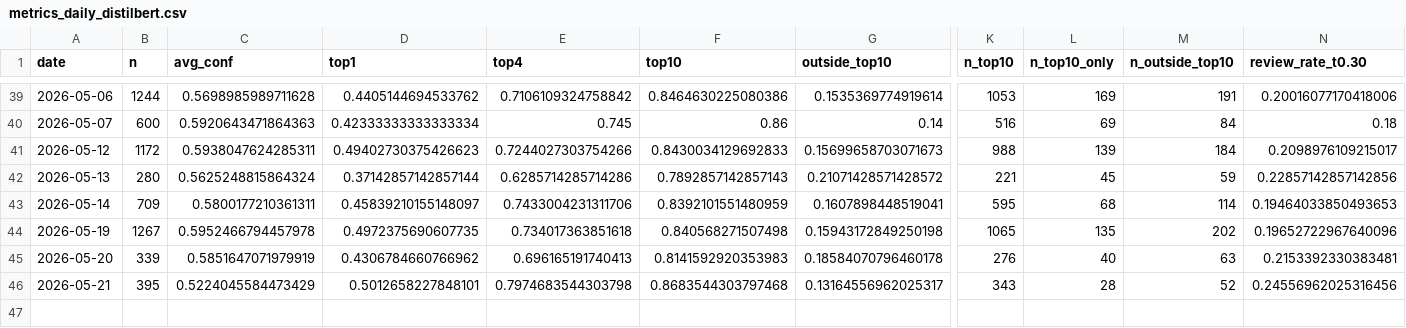
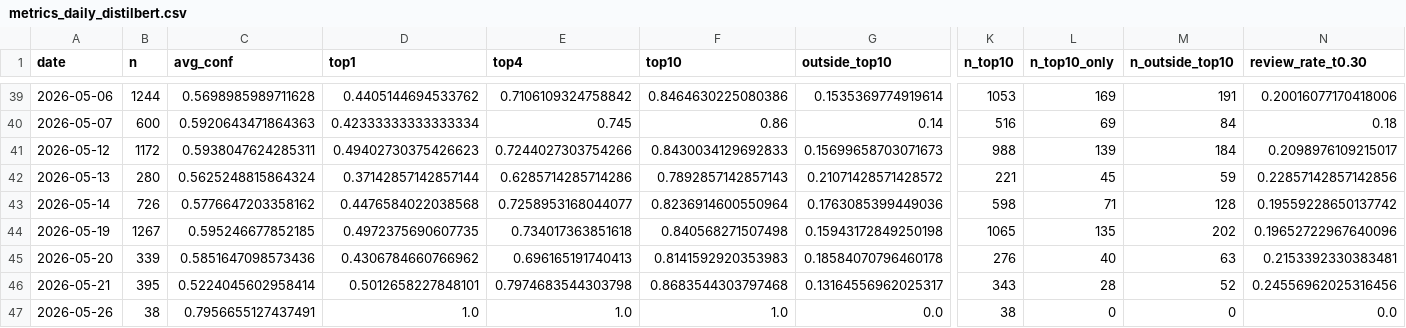
Before and after one commit to bubcass/ml-pq-headings, a CSV file: outputs/metrics_daily_distilbert.csv, drawn as a sheet; only a part is shown, gaps mark what is left out; rows hold the shown columns only; the diff covers the shown part only; the diff names each change by its address in the sheet, - before the commit and + after, or states it on an @@ line.

```diff
--- a/outputs/metrics_daily_distilbert.csv
+++ b/outputs/metrics_daily_distilbert.csv
-B43 (n): 709
+B43 (n): 726
-C43 (avg_conf): 0.5800177210361311
+C43 (avg_conf): 0.5776647203358162
-D43 (top1): 0.45839210155148097
+D43 (top1): 0.4476584022038568
-E43 (top4): 0.7433004231311706
+E43 (top4): 0.7258953168044077
-F43 (top10): 0.8392101551480959
+F43 (top10): 0.8236914600550964
-G43 (outside_top10): 0.1607898448519041
+G43 (outside_top10): 0.1763085399449036
-K43 (n_top10): 595
+K43 (n_top10): 598
-L43 (n_top10_only): 68
+L43 (n_top10_only): 71
-M43 (n_outside_top10): 114
+M43 (n_outside_top10): 128
-N43 (review_rate_t0.30): 0.19464033850493653
+N43 (review_rate_t0.30): 0.19559228650137742
-C44 (avg_conf): 0.5952466794457978
+C44 (avg_conf): 0.595246677852185
-C45 (avg_conf): 0.5851647071979919
+C45 (avg_conf): 0.5851647098573436
-C46 (avg_conf): 0.5224045584473429
+C46 (avg_conf): 0.5224045602958414
+row 47: 2026-05-26 | 38 | 0.7956655127437491 | 1.0 | 1.0 | 1.0 | 0.0 | 38 | 0 | 0 | 0.0
```
Also changed, not shown: 24 edited cells elsewhere in this file, outputs/metrics_daily.csv.
